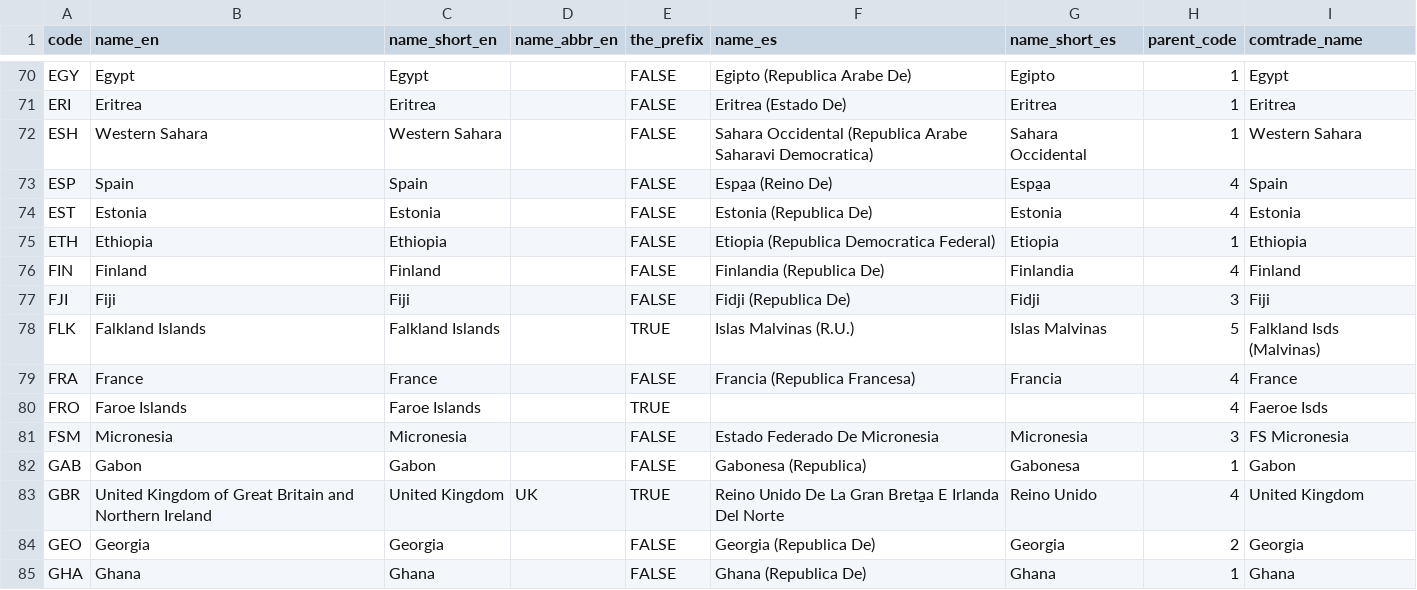
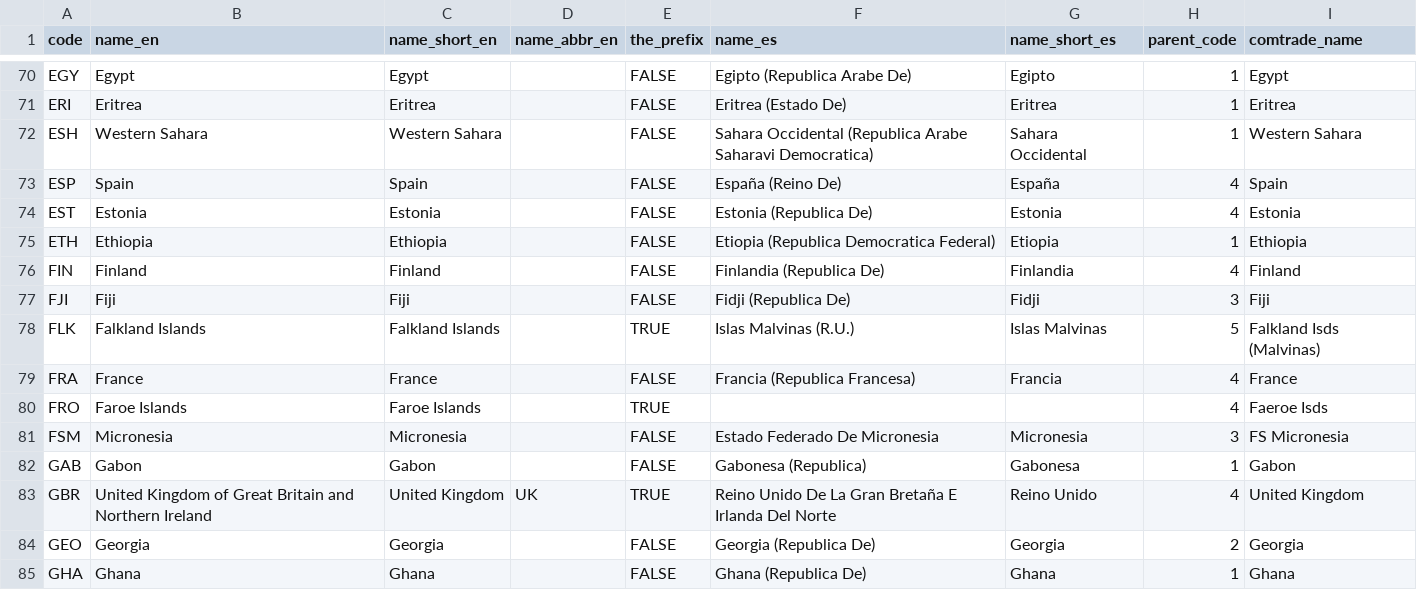
Before and after one commit to cid-harvard/classifications, a CSV file: location/International/Atlas/in/International Atlas Location Codes - Clean Countries.csv, drawn as a sheet; only a part is shown, gaps mark what is left out.

Commit message:
Fix Spanish name accents

```diff
--- a/location/International/Atlas/in/International Atlas Location Codes - Clean Countries.csv
+++ b/location/International/Atlas/in/International Atlas Location Codes - Clean Countries.csv
@@ -72,3 +72,3 @@ ERI,Eritrea,Eritrea,,FALSE,Eritrea (Estado De),Eritrea,1,Eritrea
 ESH,Western Sahara,Western Sahara,,FALSE,Sahara Occidental (Republica Arabe Saharavi Democratica),Sahara Occidental,1,Western Sahara
-ESP,Spain,Spain,,FALSE,Espa̱a (Reino De),Espa̱a,4,Spain
+ESP,Spain,Spain,,FALSE,España (Reino De),España,4,Spain
 EST,Estonia,Estonia,,FALSE,Estonia (Republica De),Estonia,4,Estonia
@@ -82,3 +82,3 @@ FSM,Micronesia,Micronesia,,FALSE,Estado Federado De Micronesia,Micronesia,3,FS M
 GAB,Gabon,Gabon,,FALSE,Gabonesa (Republica),Gabonesa,1,Gabon
-GBR,United Kingdom of Great Britain and Northern Ireland,United Kingdom,UK,TRUE,Reino Unido De La Gran Breta̱a E Irlanda Del Norte,Reino Unido,4,United Kingdom
+GBR,United Kingdom of Great Britain and Northern Ireland,United Kingdom,UK,TRUE,Reino Unido De La Gran Bretaña E Irlanda Del Norte,Reino Unido,4,United Kingdom
 GEO,Georgia,Georgia,,FALSE,Georgia (Republica De),Georgia,2,Georgia
```
Also changed, not shown: location/International/Atlas/out/locations_international_atlas.csv.
